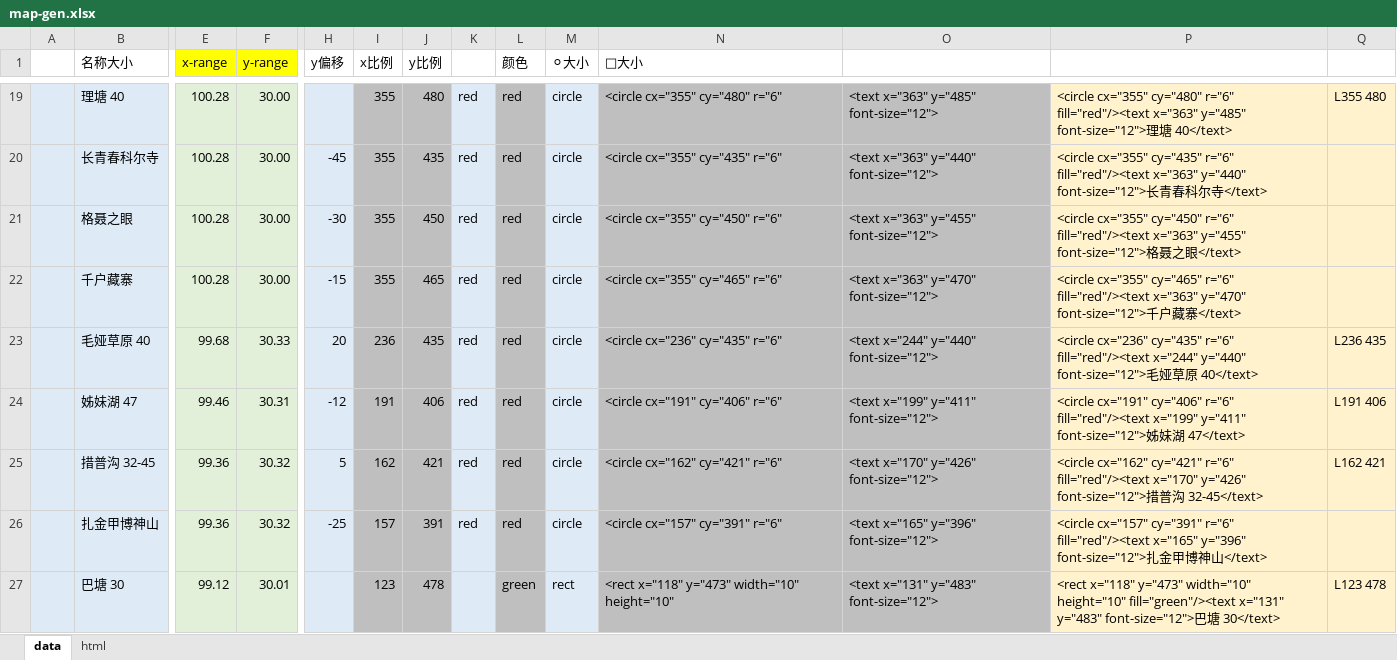
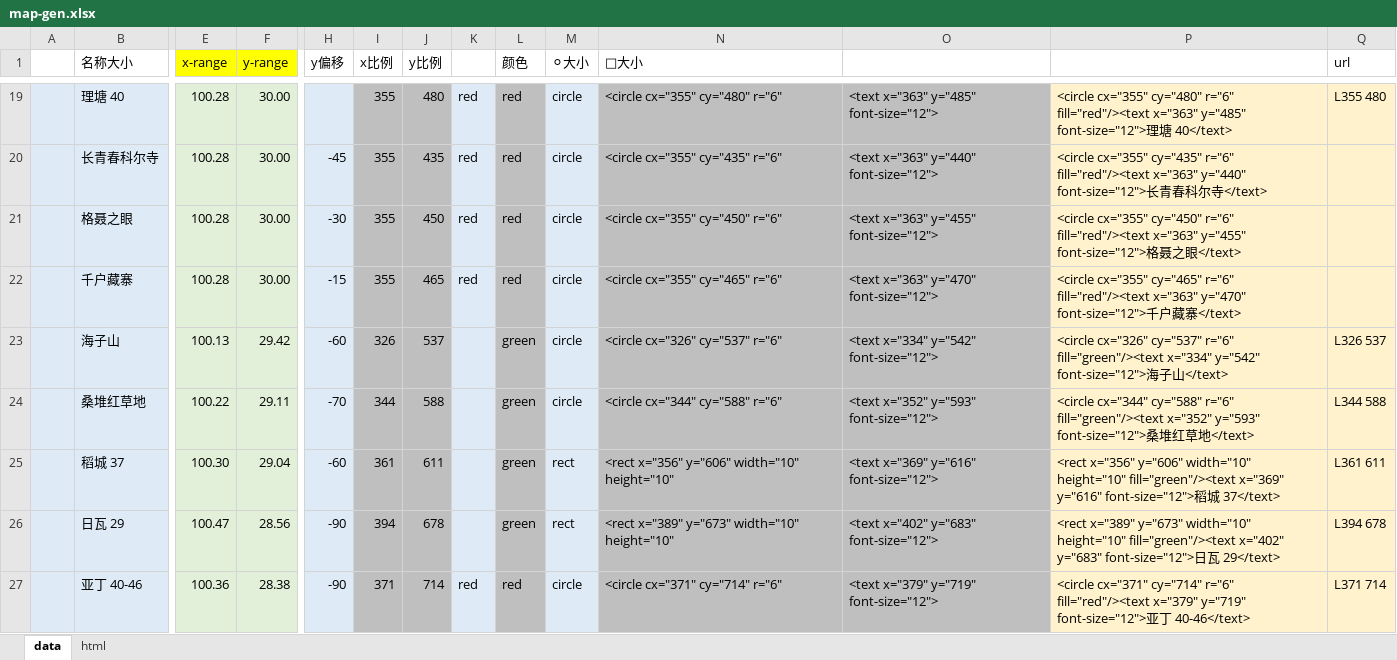
Before and after one commit to tillfall/0, an Excel workbook: map-gen.xlsx, sheet data, drawn as a sheet; only a part is shown, gaps mark what is left out; the shorter side is filled out with more unchanged rows; values as stored, in another font and other column widths than the file's, no borders; conditional formats not drawn; rows hold the shown columns only; the diff covers the shown part only; the diff names each change by its address in the sheet, - before the commit and + after, or states it on an @@ line.

```diff
--- a/map-gen.xlsx (sheet data)
+++ b/map-gen.xlsx (sheet data)
-Q1: (empty)
+Q1: url
+row 23:  | 海子山 | 100.13 | 29.42 | -60 | 326 | 537 |  | green | circle | <circle cx="326" cy="537" r="6" | <text x="334" y="542" font-size="12"> | <circle cx="326" cy="537" r="6" fill="green"/><text x="334" y="542" font-size="12">海子山</text> | L326 537
+row 24:  | 桑堆红草地 | 100.22 | 29.11 | -70 | 344 | 588 |  | green | circle | <circle cx="344" cy="588" r="6" | <text x="352" y="593" font-size="12"> | <circle cx="344" cy="588" r="6" fill="green"/><text x="352" y="593" font-size="12">桑堆红草地</text> | L344 588
+row 25:  | 稻城 37 | 100.30 | 29.04 | -60 | 361 | 611 |  | green | rect | <rect x="356" y="606" width="10" height="10" | <text x="369" y="616" font-size="12"> | <rect x="356" y="606" width="10" height="10" fill="green"/><text x="369" y="616" font-size="12">稻城 37</text> | L361 611
+row 26:  | 日瓦 29 | 100.47 | 28.56 | -90 | 394 | 678 |  | green | rect | <rect x="389" y="673" width="10" height="10" | <text x="402" y="683" font-size="12"> | <rect x="389" y="673" width="10" height="10" fill="green"/><text x="402" y="683" font-size="12">日瓦 29</text> | L394 678
+row 27:  | 亚丁 40-46 | 100.36 | 28.38 | -90 | 371 | 714 | red | red | circle | <circle cx="371" cy="714" r="6" | <text x="379" y="719" font-size="12"> | <circle cx="371" cy="714" r="6" fill="red"/><text x="379" y="719" font-size="12">亚丁 40-46</text> | L371 714
```
Also changed, not shown: 5 added rows, 3 removed rows and 12 edited cells elsewhere in this sheet, sheet html, formulas that keep their value, 1 other file.
